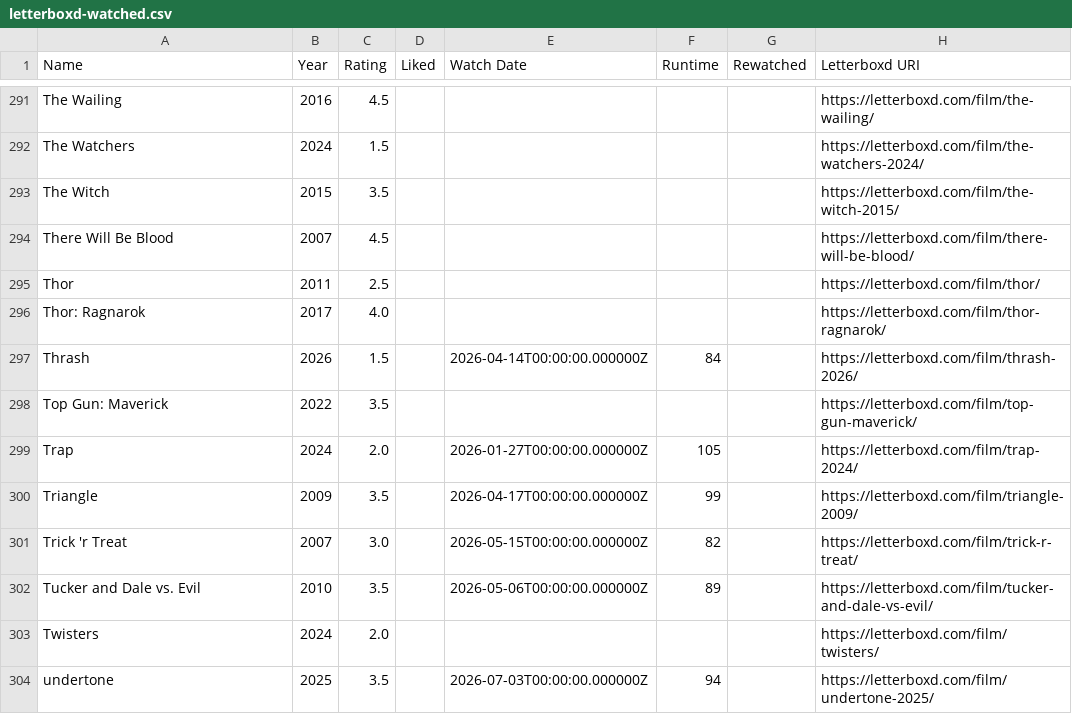
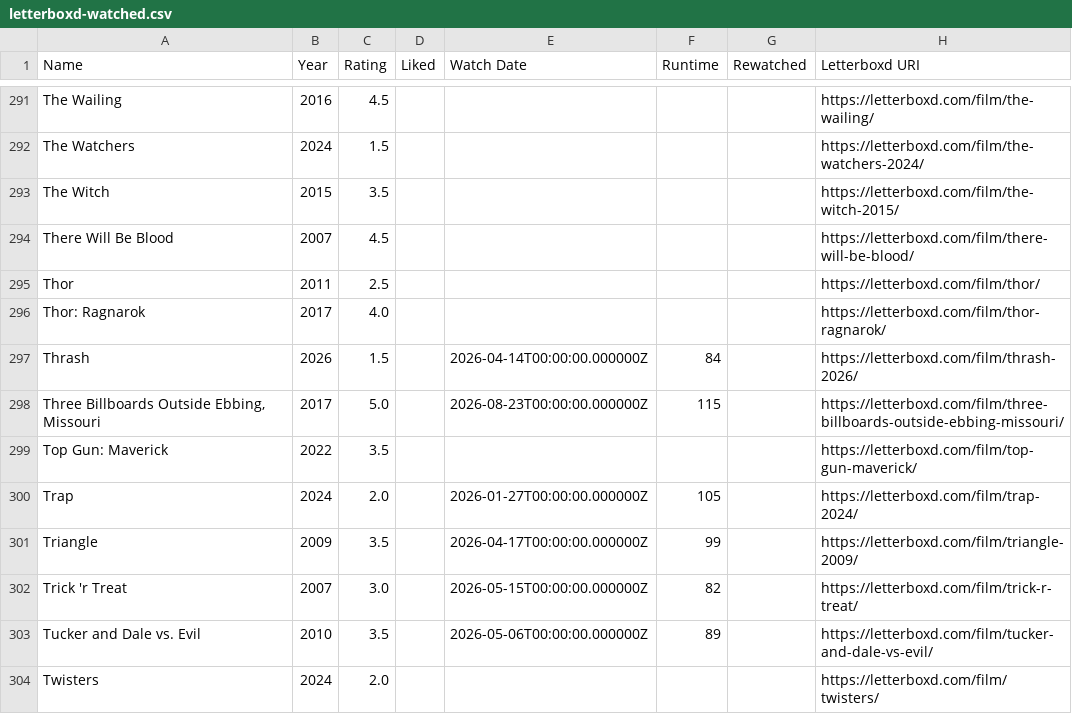
Before and after one commit to CoandaEffect/letterboxd-sync, a CSV file: letterboxd-watched.csv, drawn as a sheet; only a part is shown, gaps mark what is left out; the shorter side is filled out with more unchanged rows; the diff names each change by its address in the sheet, - before the commit and + after, or states it on an @@ line.

```diff
--- a/letterboxd-watched.csv
+++ b/letterboxd-watched.csv
+row 298: Three Billboards Outside Ebbing, Missouri | 2017 | 5.0 |  | 2026-08-23T00:00:00.000000Z | 115 |  | https://letterboxd.com/film/three-billboards-outside-ebbing-missouri/
```
